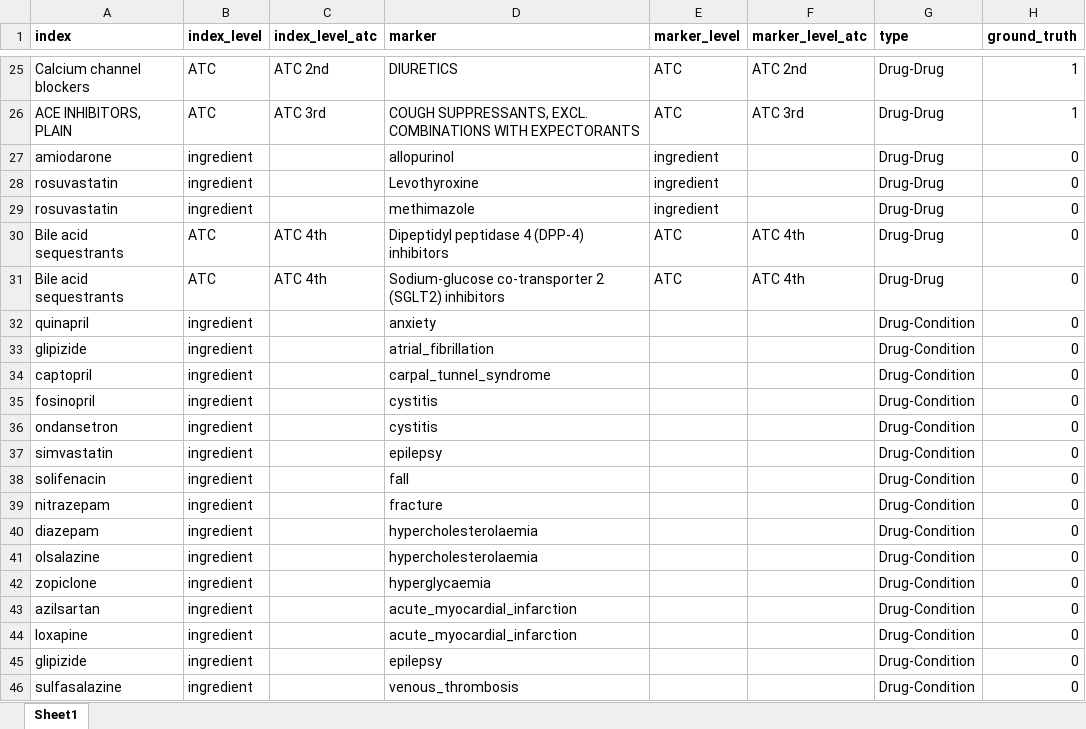
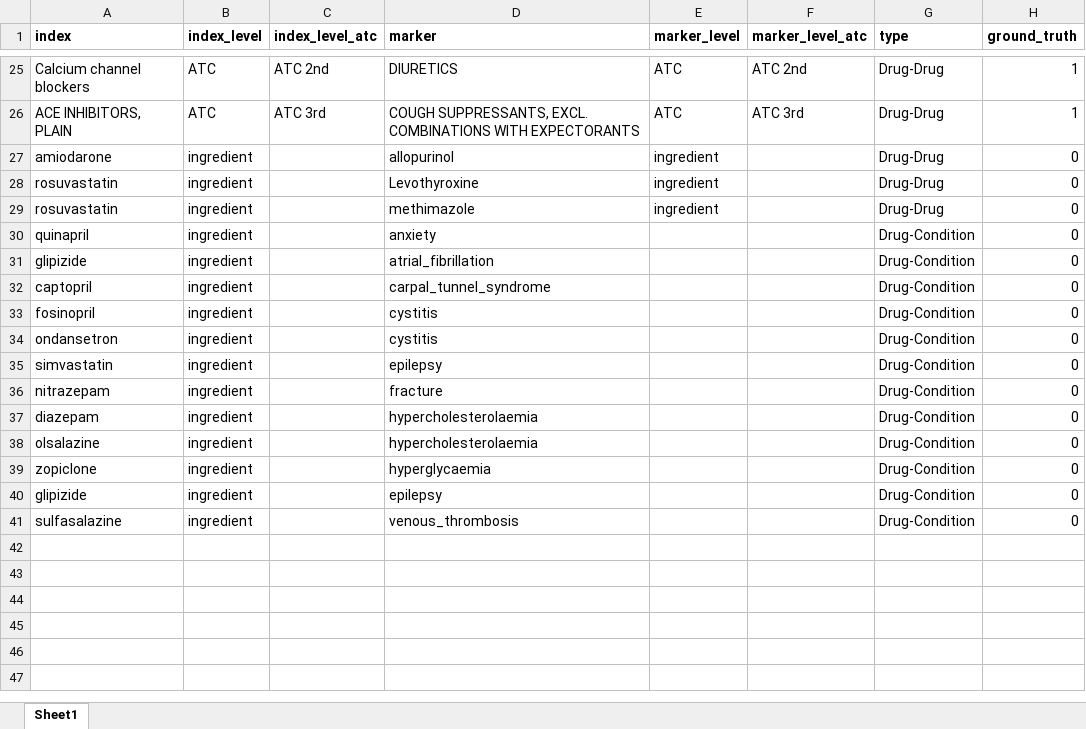
Before and after one commit to oxford-pharmacoepi/CohortSymmetryMethodsStudy, an Excel workbook: 3_Markers/oxford_reference.xlsx, sheet Sheet1, drawn as a sheet; only a part is shown, gaps mark what is left out; values as stored, in another font and other column widths than the file's, no borders; the diff names each change by its address in the sheet, - before the commit and + after, or states it on an @@ line.

Commit message:
Update oxford_reference.xlsx

```diff
--- a/3_Markers/oxford_reference.xlsx (sheet Sheet1)
+++ b/3_Markers/oxford_reference.xlsx (sheet Sheet1)
-row 30: Bile acid sequestrants | ATC | ATC 4th | Dipeptidyl peptidase 4 (DPP-4) inhibitors | ATC | ATC 4th | Drug-Drug | 0
-row 31: Bile acid sequestrants | ATC | ATC 4th | Sodium-glucose co-transporter 2 (SGLT2) inhibitors | ATC | ATC 4th | Drug-Drug | 0
-row 38: solifenacin | ingredient |  | fall |  |  | Drug-Condition | 0
-row 43: azilsartan | ingredient |  | acute_myocardial_infarction |  |  | Drug-Condition | 0
-row 44: loxapine | ingredient |  | acute_myocardial_infarction |  |  | Drug-Condition | 0
```
